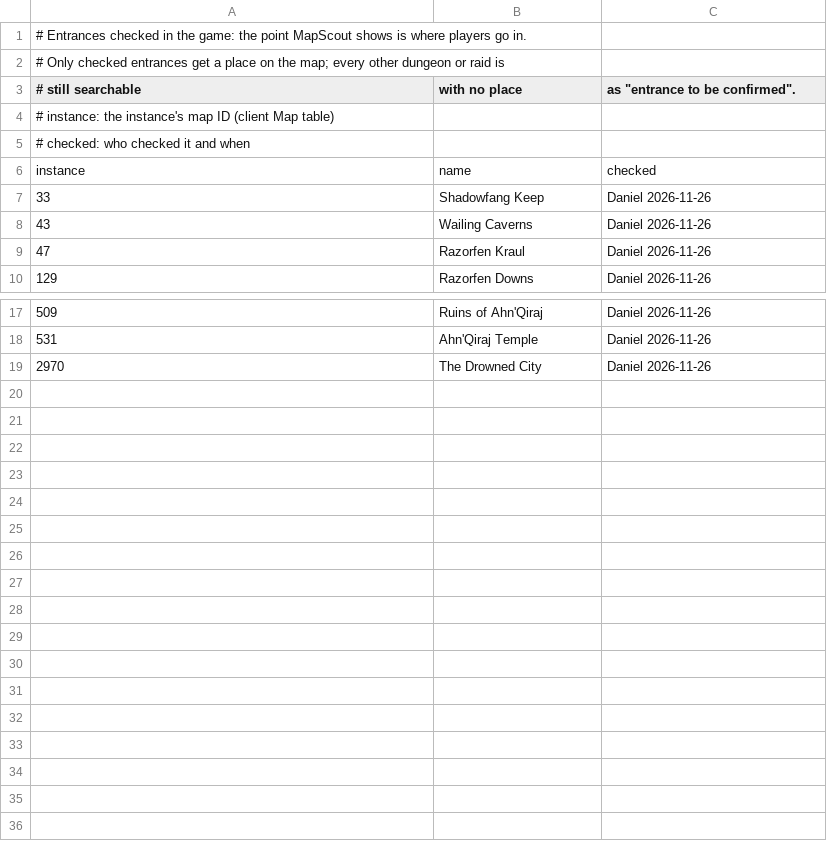
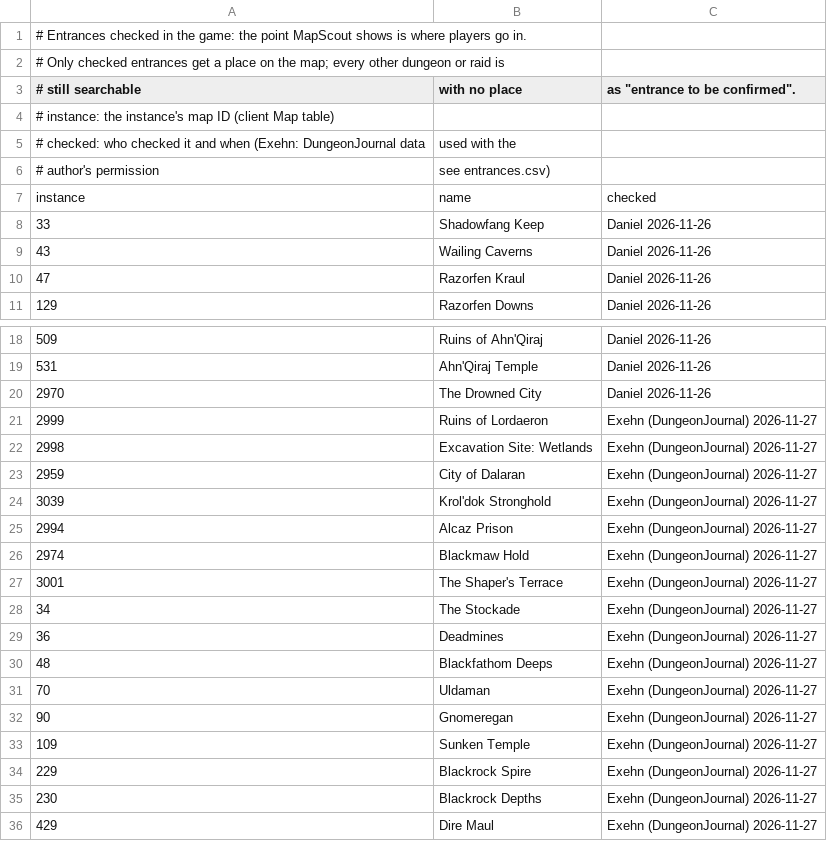
Before and after one commit to calderon/mapscout, a CSV file: dev/tools/datagen/manual/verified.csv, drawn as a sheet; only a part is shown, gaps mark what is left out.

```diff
--- a/dev/tools/datagen/manual/verified.csv
+++ b/dev/tools/datagen/manual/verified.csv
@@ -4,3 +4,4 @@
 #   instance: the instance's map ID (client Map table)
-#   checked: who checked it and when
+#   checked: who checked it and when (Exehn: DungeonJournal data, used with the
+#            author's permission, see entrances.csv)
 instance,name,checked
@@ -19 +20,17 @@ instance,name,checked
 2970,The Drowned City,Daniel 2026-11-26
+2999,Ruins of Lordaeron,Exehn (DungeonJournal) 2026-11-27
+2998,Excavation Site: Wetlands,Exehn (DungeonJournal) 2026-11-27
+2959,City of Dalaran,Exehn (DungeonJournal) 2026-11-27
+3039,Krol'dok Stronghold,Exehn (DungeonJournal) 2026-11-27
+2994,Alcaz Prison,Exehn (DungeonJournal) 2026-11-27
+2974,Blackmaw Hold,Exehn (DungeonJournal) 2026-11-27
+3001,The Shaper's Terrace,Exehn (DungeonJournal) 2026-11-27
+34,The Stockade,Exehn (DungeonJournal) 2026-11-27
+36,Deadmines,Exehn (DungeonJournal) 2026-11-27
+48,Blackfathom Deeps,Exehn (DungeonJournal) 2026-11-27
+70,Uldaman,Exehn (DungeonJournal) 2026-11-27
+90,Gnomeregan,Exehn (DungeonJournal) 2026-11-27
+109,Sunken Temple,Exehn (DungeonJournal) 2026-11-27
+229,Blackrock Spire,Exehn (DungeonJournal) 2026-11-27
+230,Blackrock Depths,Exehn (DungeonJournal) 2026-11-27
+429,Dire Maul,Exehn (DungeonJournal) 2026-11-27
```
Also changed, not shown: dev/tools/datagen/manual/entrances.csv, 4 other files.
